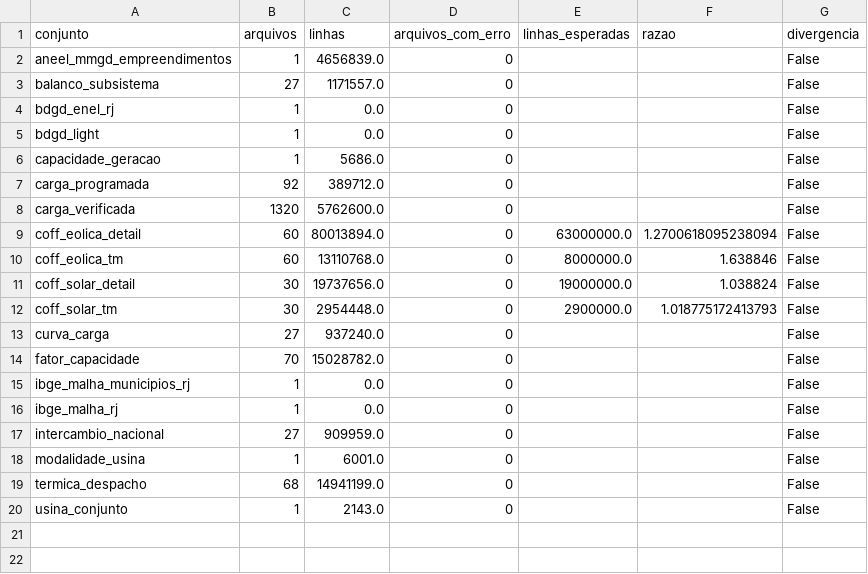
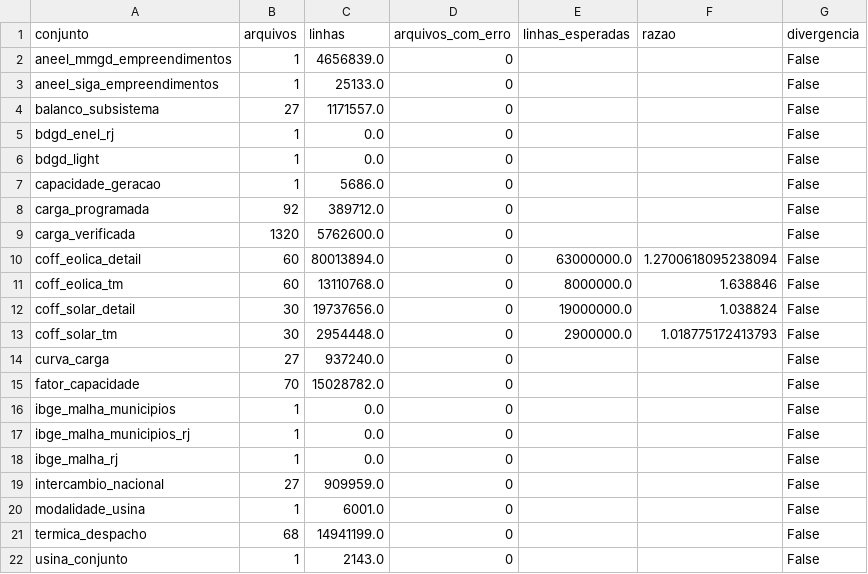
Before and after one commit to Hackathon-IA-2026/solucoes-grupo-24, a CSV file: docs/reports/download_sanidade.csv, drawn as a sheet; the diff names each change by its address in the sheet, - before the commit and + after, or states it on an @@ line.

```diff
--- a/docs/reports/download_sanidade.csv
+++ b/docs/reports/download_sanidade.csv
+row 3: aneel_siga_empreendimentos | 1 | 25133.0 | 0 |  |  | False
+row 16: ibge_malha_municipios | 1 | 0.0 | 0 |  |  | False
```
Also changed, not shown: docs/reports/download_log.csv, docs/reports/mapeamento_fechamento.csv, 4 other files.
